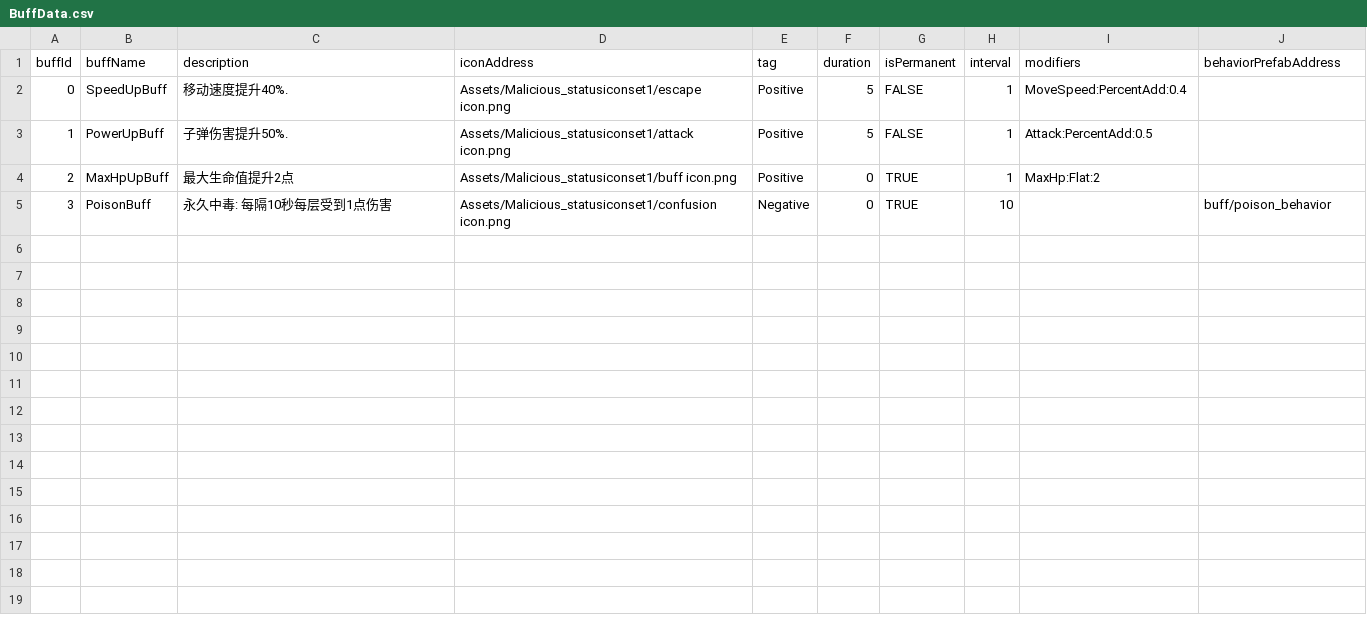
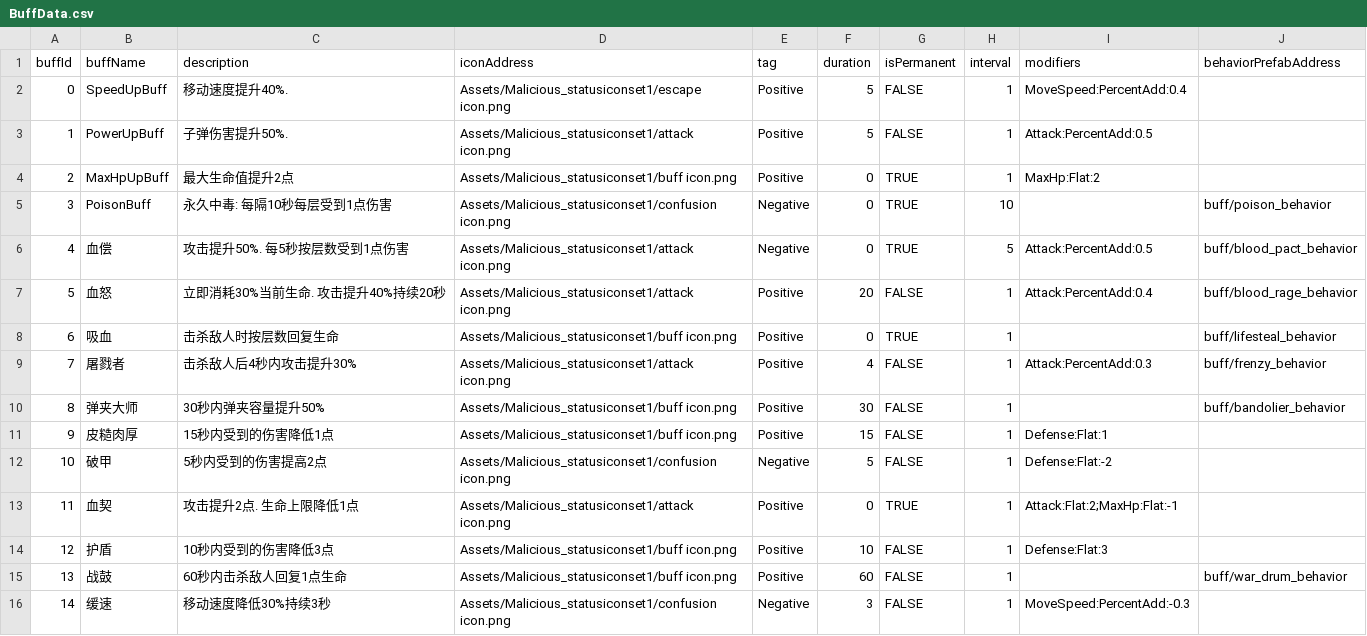
Before and after one commit to AChen1111/P_GUN, a CSV file: Assets/csv/BuffData.csv, drawn as a sheet; the diff names each change by its address in the sheet, - before the commit and + after, or states it on an @@ line.

```diff
--- a/Assets/csv/BuffData.csv
+++ b/Assets/csv/BuffData.csv
+row 6: 4 | 血偿 | 攻击提升50%. 每5秒按层数受到1点伤害 | Assets/Malicious_statusiconset1/attack icon.png | Negative | 0 | TRUE | 5 | Attack:PercentAdd:0.5 | buff/blood_pact_behavior
+row 7: 5 | 血怒 | 立即消耗30%当前生命. 攻击提升40%持续20秒 | Assets/Malicious_statusiconset1/attack icon.png | Positive | 20 | FALSE | 1 | Attack:PercentAdd:0.4 | buff/blood_rage_behavior
+row 8: 6 | 吸血 | 击杀敌人时按层数回复生命 | Assets/Malicious_statusiconset1/buff icon.png | Positive | 0 | TRUE | 1 |  | buff/lifesteal_behavior
+row 9: 7 | 屠戮者 | 击杀敌人后4秒内攻击提升30% | Assets/Malicious_statusiconset1/attack icon.png | Positive | 4 | FALSE | 1 | Attack:PercentAdd:0.3 | buff/frenzy_behavior
+row 10: 8 | 弹夹大师 | 30秒内弹夹容量提升50% | Assets/Malicious_statusiconset1/buff icon.png | Positive | 30 | FALSE | 1 |  | buff/bandolier_behavior
+row 11: 9 | 皮糙肉厚 | 15秒内受到的伤害降低1点 | Assets/Malicious_statusiconset1/buff icon.png | Positive | 15 | FALSE | 1 | Defense:Flat:1
+row 12: 10 | 破甲 | 5秒内受到的伤害提高2点 | Assets/Malicious_statusiconset1/confusion icon.png | Negative | 5 | FALSE | 1 | Defense:Flat:-2
+row 13: 11 | 血契 | 攻击提升2点. 生命上限降低1点 | Assets/Malicious_statusiconset1/attack icon.png | Positive | 0 | TRUE | 1 | Attack:Flat:2;MaxHp:Flat:-1
+row 14: 12 | 护盾 | 10秒内受到的伤害降低3点 | Assets/Malicious_statusiconset1/buff icon.png | Positive | 10 | FALSE | 1 | Defense:Flat:3
+row 15: 13 | 战鼓 | 60秒内击杀敌人回复1点生命 | Assets/Malicious_statusiconset1/buff icon.png | Positive | 60 | FALSE | 1 |  | buff/war_drum_behavior
+row 16: 14 | 缓速 | 移动速度降低30%持续3秒 | Assets/Malicious_statusiconset1/confusion icon.png | Negative | 3 | FALSE | 1 | MoveSpeed:PercentAdd:-0.3
```
Also changed, not shown: 8 other files.
